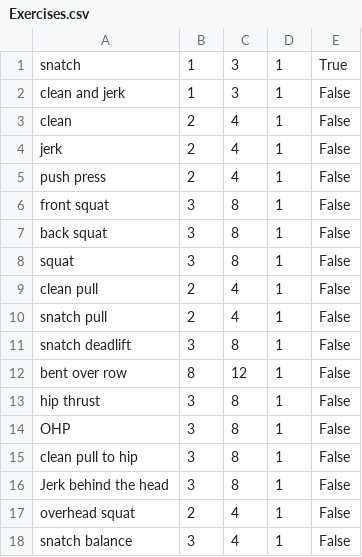
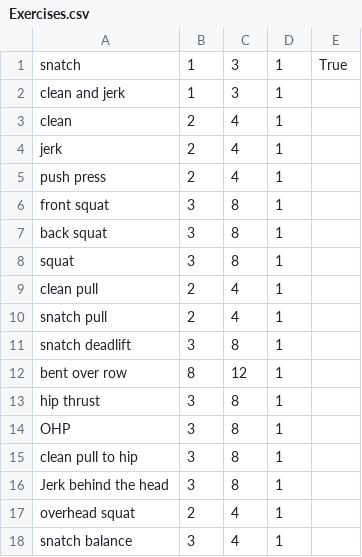
Before and after one commit to NimbleCapricorn/WorkoutRoutineGenerator, a CSV file: Exercises.csv, drawn as a sheet.

```diff
--- a/Exercises.csv
+++ b/Exercises.csv
@@ -1,18 +1,18 @@
 snatch;1;3;1;True
-clean and jerk;1;3;1;False
-clean;2;4;1;False
-jerk;2;4;1;False
-push press;2;4;1;False
-front squat;3;8;1;False
-back squat;3;8;1;False
-squat;3;8;1;False
-clean pull;2;4;1;False
-snatch pull;2;4;1;False
-snatch deadlift;3;8;1;False
-bent over row;8;12;1;False
-hip thrust;3;8;1;False
-OHP;3;8;1;False
-clean pull to hip;3;8;1;False
-Jerk behind the head;3;8;1;False
-overhead squat;2;4;1;False
-snatch balance;3;4;1;False
+clean and jerk;1;3;1;;
+clean;2;4;1;;
+jerk;2;4;1;;
+push press;2;4;1;;
+front squat;3;8;1;;
+back squat;3;8;1;;
+squat;3;8;1;;
+clean pull;2;4;1;;
+snatch pull;2;4;1;;
+snatch deadlift;3;8;1;;
+bent over row;8;12;1;;
+hip thrust;3;8;1;;
+OHP;3;8;1;;
+clean pull to hip;3;8;1;;
+Jerk behind the head;3;8;1;;
+overhead squat;2;4;1;;
+snatch balance;3;4;1;;
```
Also changed, not shown: 2 other files.
